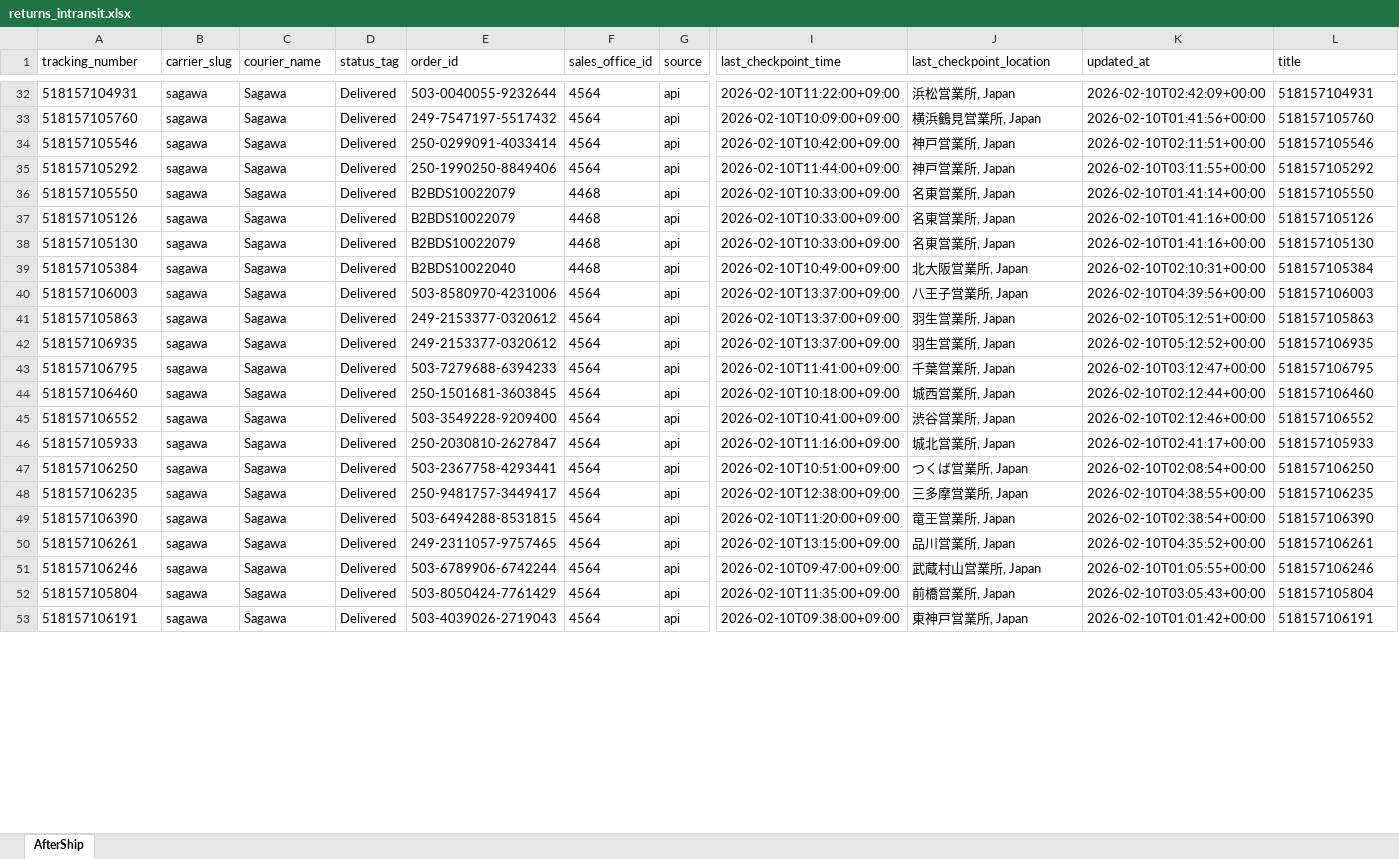
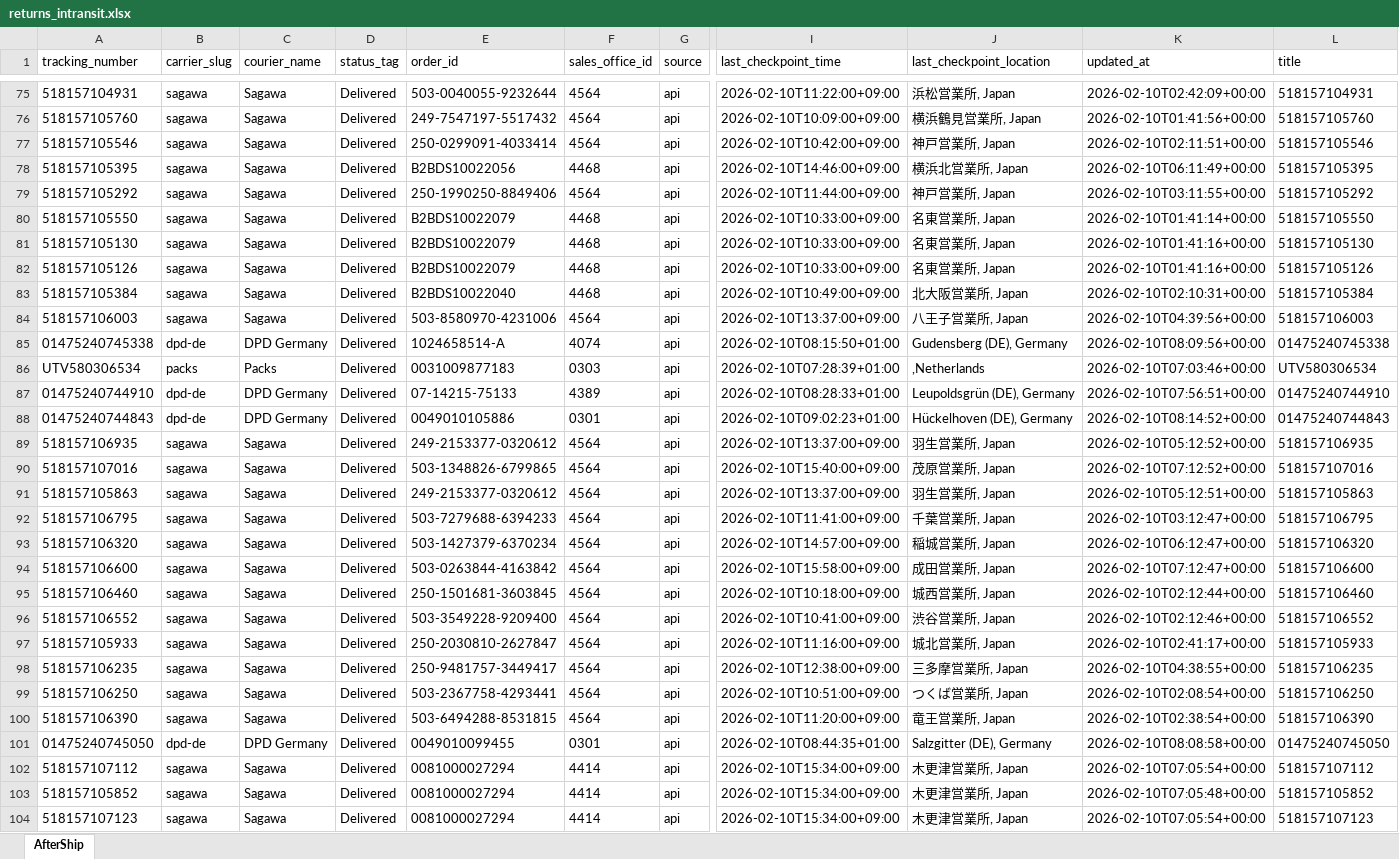
Before and after one commit to Gleamm89/Return-Shipments, an Excel workbook: docs/data/returns_intransit.xlsx, sheet AfterShip, drawn as a sheet; only a part is shown, gaps mark what is left out; the shorter side is filled out with more unchanged rows; values as stored, in another font and other column widths than the file's, no borders; rows hold the shown columns only; the diff covers the shown part only; the diff names each change by its address in the sheet, - before the commit and + after, or states it on an @@ line.

```diff
--- a/docs/data/returns_intransit.xlsx (sheet AfterShip)
+++ b/docs/data/returns_intransit.xlsx (sheet AfterShip)
+row 78: 518157105395 | sagawa | Sagawa | Delivered | B2BDS10022056 | 4468 | api | 2026-02-10T14:46:00+09:00 | 横浜北営業所, Japan | 2026-02-10T06:11:49+00:00 | 518157105395
@@ row 38 moved to row 81: 518157105130 @@
+row 85: 01475240745338 | dpd-de | DPD Germany | Delivered | 1024658514-A | 4074 | api | 2026-02-10T08:15:50+01:00 | Gudensberg (DE), Germany | 2026-02-10T08:09:56+00:00 | 01475240745338
+row 86: UTV580306534 | packs | Packs | Delivered | 0031009877183 | 0303 | api | 2026-02-10T07:28:39+01:00 | ,Netherlands | 2026-02-10T07:03:46+00:00 | UTV580306534
+row 87: 01475240744910 | dpd-de | DPD Germany | Delivered | 07-14215-75133 | 4389 | api | 2026-02-10T08:28:33+01:00 | Leupoldsgrün (DE), Germany | 2026-02-10T07:56:51+00:00 | 01475240744910
+row 88: 01475240744843 | dpd-de | DPD Germany | Delivered | 0049010105886 | 0301 | api | 2026-02-10T09:02:23+01:00 | Hückelhoven (DE), Germany | 2026-02-10T08:14:52+00:00 | 01475240744843
@@ row 42 moved to row 89: 518157106935 @@
+row 90: 518157107016 | sagawa | Sagawa | Delivered | 503-1348826-6799865 | 4564 | api | 2026-02-10T15:40:00+09:00 | 茂原営業所, Japan | 2026-02-10T07:12:52+00:00 | 518157107016
+row 93: 518157106320 | sagawa | Sagawa | Delivered | 503-1427379-6370234 | 4564 | api | 2026-02-10T14:57:00+09:00 | 稲城営業所, Japan | 2026-02-10T06:12:47+00:00 | 518157106320
+row 94: 518157106600 | sagawa | Sagawa | Delivered | 503-0263844-4163842 | 4564 | api | 2026-02-10T15:58:00+09:00 | 成田営業所, Japan | 2026-02-10T07:12:47+00:00 | 518157106600
@@ row 48 moved to row 98: 518157106235 @@
+row 101: 01475240745050 | dpd-de | DPD Germany | Delivered | 0049010099455 | 0301 | api | 2026-02-10T08:44:35+01:00 | Salzgitter (DE), Germany | 2026-02-10T08:08:58+00:00 | 01475240745050
+row 102: 518157107112 | sagawa | Sagawa | Delivered | 0081000027294 | 4414 | api | 2026-02-10T15:34:00+09:00 | 木更津営業所, Japan | 2026-02-10T07:05:54+00:00 | 518157107112
+row 103: 518157105852 | sagawa | Sagawa | Delivered | 0081000027294 | 4414 | api | 2026-02-10T15:34:00+09:00 | 木更津営業所, Japan | 2026-02-10T07:05:48+00:00 | 518157105852
+row 104: 518157107123 | sagawa | Sagawa | Delivered | 0081000027294 | 4414 | api | 2026-02-10T15:34:00+09:00 | 木更津営業所, Japan | 2026-02-10T07:05:54+00:00 | 518157107123
```
Also changed, not shown: 50 added rows, 64 removed rows, 26 moved rows and 14 edited cells elsewhere in this sheet, 2 other files.
